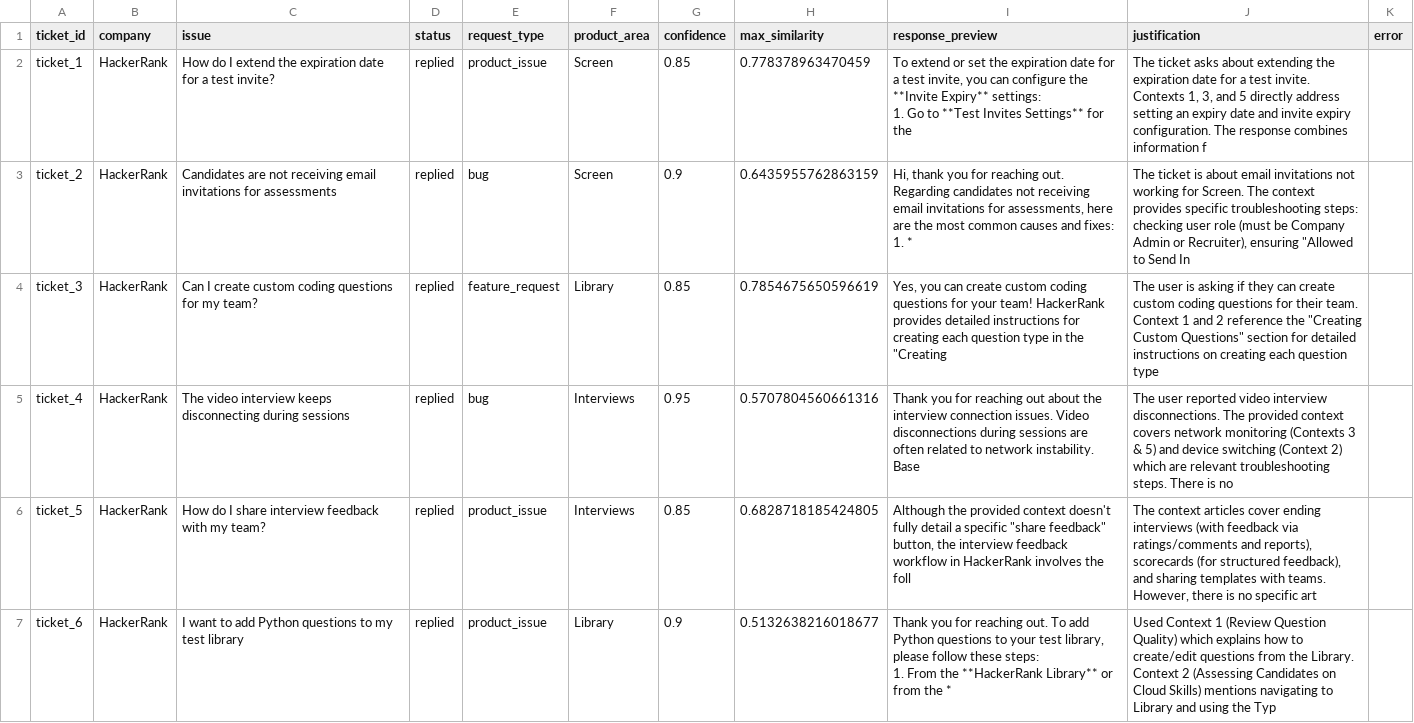
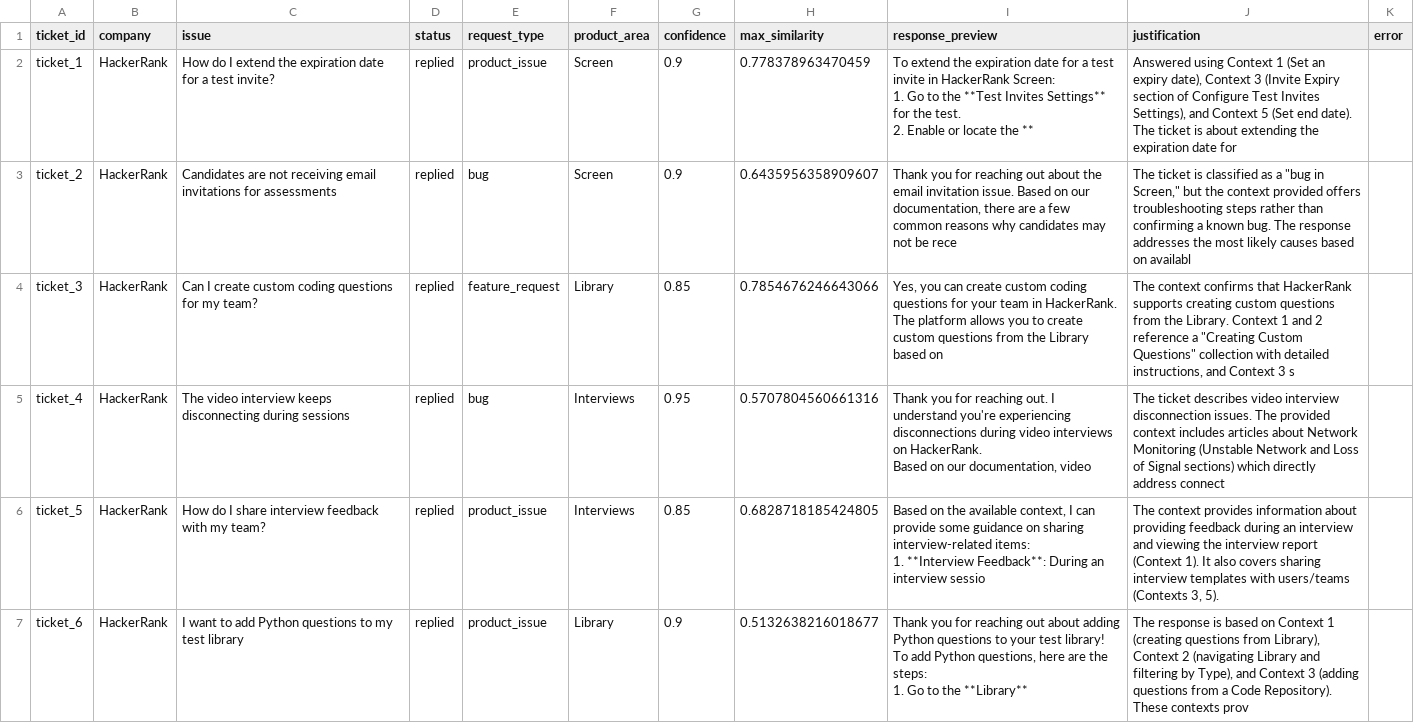
Before and after one commit to pinkfloydsito/hackerrank-orchestrate-may26, a CSV file: code/smoke_test_results.csv, drawn as a sheet; only a part is shown; ↵ is a line break in a cell; the diff covers the shown part only; the diff names each change by its address in the sheet, - before the commit and + after, or states it on an @@ line.

Commit message:
feat: improve retrieval accuracy with better embedder and fallback logic
- Switch from all-MiniLM-L6-v2 to BAAI/bge-small-en-v1.5 embedder
- Fix product_area casing normalization during ingestion
- Add fallback retrieval: if product_area filter returns no results, retry without it
- Results: 21/24 tickets replied (was 16/24), only 3 escalations (was 8)
- All 24 tests pass with non-zero similarity scores

```diff
--- a/code/smoke_test_results.csv
+++ b/code/smoke_test_results.csv
-G2 (confidence): 0.85
+G2 (confidence): 0.9
-I2 (response_preview): To extend or set the expiration date for a test invite, you can configure the **Invite Expiry** settings: ↵ 1. Go to **Test Invites Settings** for the
+I2 (response_preview): To extend the expiration date for a test invite in HackerRank Screen: ↵ 1. Go to the **Test Invites Settings** for the test. ↵ 2. Enable or locate the **
-J2 (justification): The ticket asks about extending the expiration date for a test invite. Contexts 1, 3, and 5 directly address setting an expiry date and invite expiry configuration. The response combines information f
+J2 (justification): Answered using Context 1 (Set an expiry date), Context 3 (Invite Expiry section of Configure Test Invites Settings), and Context 5 (Set end date). The ticket is about extending the expiration date for
-H3 (max_similarity): 0.6435955762863159
+H3 (max_similarity): 0.6435956358909607
-I3 (response_preview): Hi, thank you for reaching out. Regarding candidates not receiving email invitations for assessments, here are the most common causes and fixes: ↵ 1. *
+I3 (response_preview): Thank you for reaching out about the email invitation issue. Based on our documentation, there are a few common reasons why candidates may not be rece
-J3 (justification): …ticket is about email invitations not working for Screen. The context provides specific troubleshooting steps: checking user role (must be Company Admin or Recruiter), ensuring "Allowed to Send In
+J3 (justification): …ticket is classified as a "bug in Screen," but the context provided offers troubleshooting steps rather than confirming a known bug. The response addresses the most likely causes based on availabl
-H4 (max_similarity): 0.7854675650596619
+H4 (max_similarity): 0.7854676246643066
-I4 (response_preview): …for your team! HackerRank provides detailed instructions for creating each question type in the "Creating
+I4 (response_preview): …for your team in HackerRank. The platform allows you to create custom questions from the Library based on
-J4 (justification): The user is asking if they can create custom coding questions for their team. Context 1 and 2 reference the "Creating Custom Questions" section for detailed instructions on creating each question type
+J4 (justification): The context confirms that HackerRank supports creating custom questions from the Library. Context 1 and 2 reference a "Creating Custom Questions" collection with detailed instructions, and Context 3 s
-I5 (response_preview): …for reaching out about the interview connection issues. Video disconnections during sessions are often related to network instability. ↵ Base
+I5 (response_preview): …for reaching out. I understand you're experiencing disconnections during video interviews on HackerRank. ↵ Based on our documentation, video
-J5 (justification): The user reported video interview disconnections. The provided context covers network monitoring (Contexts 3 & 5) and device switching (Context 2) which are relevant troubleshooting steps. There is no
+J5 (justification): The ticket describes video interview disconnection issues. The provided context includes articles about Network Monitoring (Unstable Network and Loss of Signal sections) which directly address connect
-I6 (response_preview): Although the provided context doesn't fully detail a specific "share feedback" button, the interview feedback workflow in HackerRank involves the foll
+I6 (response_preview): Based on the available context, I can provide some guidance on sharing interview-related items: ↵ 1. **Interview Feedback**: During an interview sessio
-J6 (justification): The context articles cover ending interviews (with feedback via ratings/comments and reports), scorecards (for structured feedback), and sharing templates with teams. However, there is no specific art
+J6 (justification): The context provides information about providing feedback during an interview and viewing the interview report (Context 1). It also covers sharing interview templates with users/teams (Contexts 3, 5).
-I7 (response_preview): …for reaching out. To add Python questions to your test library, please follow these steps: ↵ 1. From the **HackerRank Library** or from the *
+I7 (response_preview): …for reaching out about adding Python questions to your test library! ↵ To add Python questions, here are the steps: ↵ 1. Go to the **Library**
-J7 (justification): Used Context 1 (Review Question Quality) which explains how to create/edit questions from the Library. Context 2 (Assessing Candidates on Cloud Skills) mentions navigating to Library and using the Typ
+J7 (justification): The response is based on Context 1 (creating questions from Library), Context 2 (navigating Library and filtering by Type), and Context 3 (adding questions from a Code Repository). These contexts prov
```
Also changed, not shown: 53 edited cells elsewhere in this file, 4 other files.
